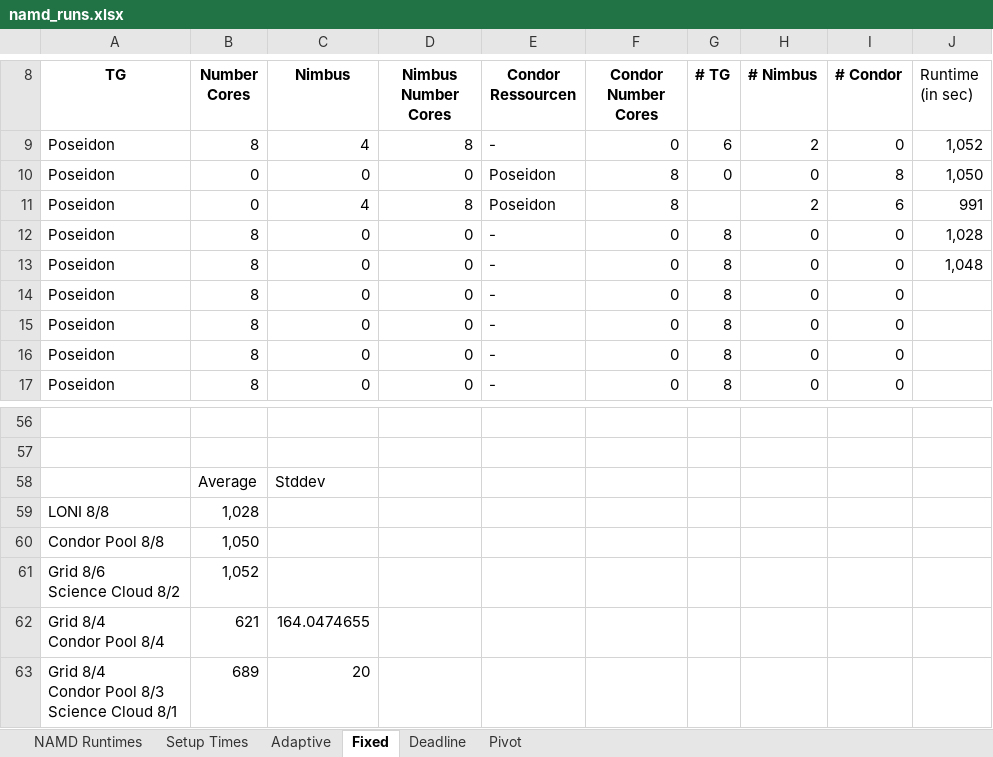
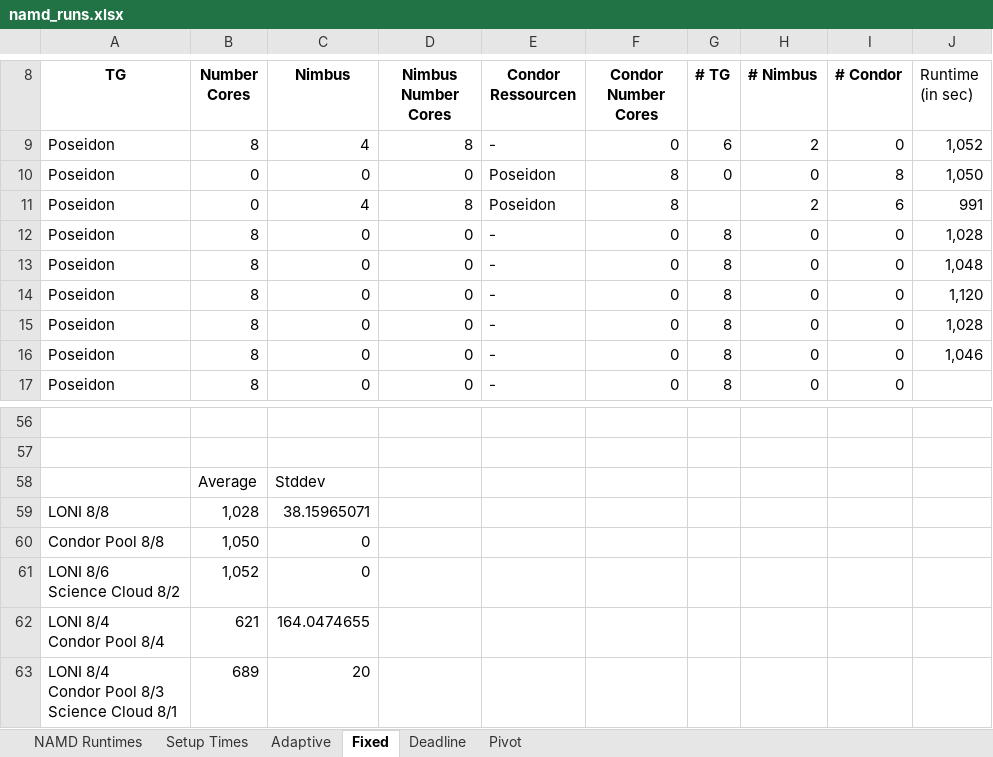
Before and after one commit to saga-project/saga-cpp-legacy-projects, an Excel workbook: papers/ccgrid10/performance/namd_runs.xlsx, sheet Fixed, drawn as a sheet; only a part is shown, gaps mark what is left out; values as stored, in another font and other column widths than the file's, no borders; charts and pictures not drawn; ↵ is a line break in a cell; the diff names each change by its address in the sheet, - before the commit and + after, or states it on an @@ line.

Commit message:
referenced costs of running science in the cloud updated figure to new BigJob writing small stuff here and there
git-svn-id: file://localhost/tmp/svn2git/svn@1932 defb5e50-622e-49ec-a68e-d72c7db87b45

```diff
--- a/papers/ccgrid10/performance/namd_runs.xlsx (sheet Fixed)
+++ b/papers/ccgrid10/performance/namd_runs.xlsx (sheet Fixed)
-J14 (Runtime (in sec)): (empty)
+J14 (Runtime (in sec)): 1,120
-J15 (Runtime (in sec)): (empty)
+J15 (Runtime (in sec)): 1,028
-J16 (Runtime (in sec)): (empty)
+J16 (Runtime (in sec)): 1,046
-C59 (Nimbus): (empty)
+C59 (Nimbus): 38.15965071
-C60:C61 (Nimbus): (empty)
+C60:C61 (Nimbus): 0
-A61 (TG): Grid 8/6 ↵ Science Cloud 8/2
+A61 (TG): LONI 8/6 ↵ Science Cloud 8/2
-A62 (TG): Grid 8/4 ↵ Condor Pool 8/4
+A62 (TG): LONI 8/4 ↵ Condor Pool 8/4
-A63 (TG): Grid 8/4 ↵ Condor Pool 8/3 ↵ Science Cloud 8/1
+A63 (TG): LONI 8/4 ↵ Condor Pool 8/3 ↵ Science Cloud 8/1
```
Also changed, not shown: charts or pictures, 8 other files.
